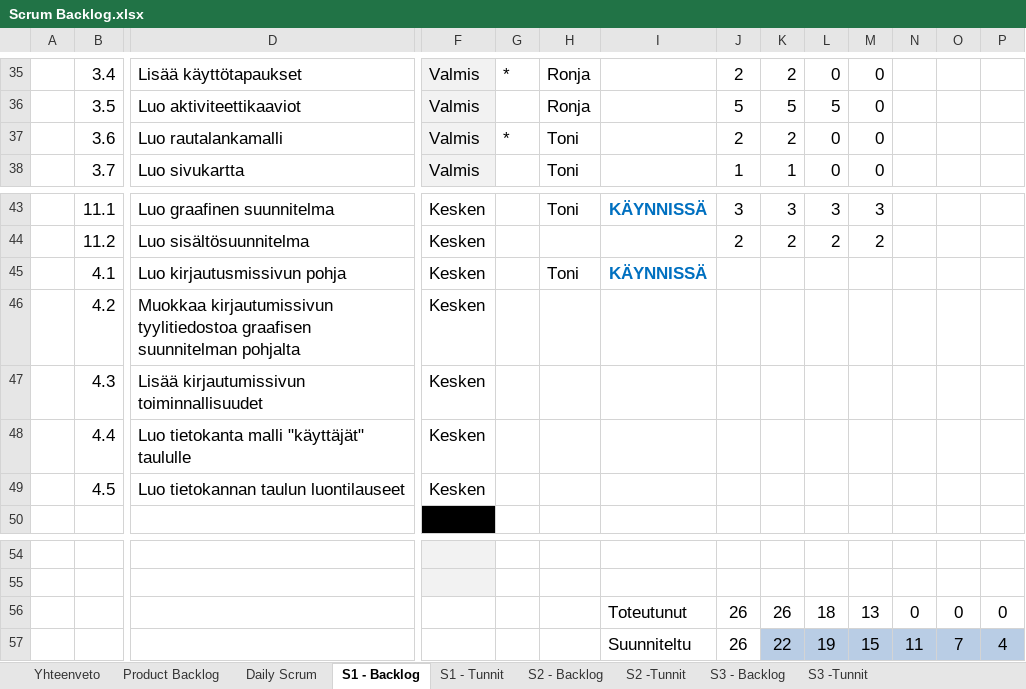
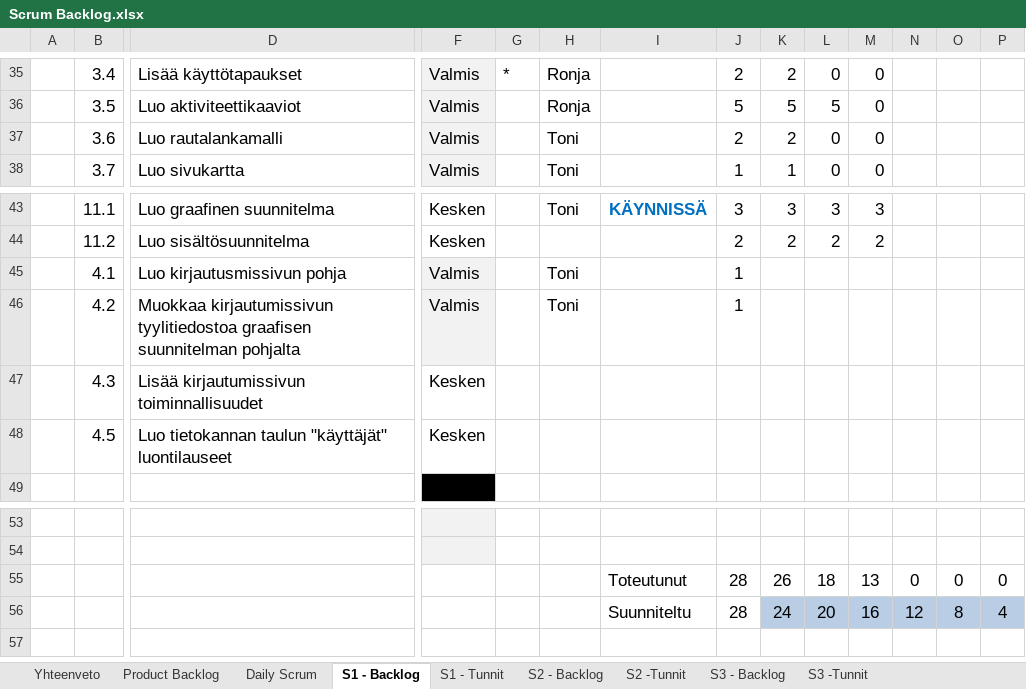
Before and after one commit to SmolBananya/muistutussovellus, an Excel workbook: Scrum Backlog.xlsx, sheet S1 - Backlog, drawn as a sheet; only a part is shown, gaps mark what is left out; values as stored, in another font and other column widths than the file's, no borders; conditional formats not drawn; 1 other sheet too large or unreadable and not compared; removed rows and columns are numbered as before the commit, all else as after; rows hold the shown columns only; the diff names each change by its address in the sheet, - before the commit and + after, or states it on an @@ line.

```diff
--- a/Scrum Backlog.xlsx (sheet S1 - Backlog)
+++ b/Scrum Backlog.xlsx (sheet S1 - Backlog)
-G37: *
+G37: (empty)
-F45: Kesken
+F45: Valmis
-F45 fill: none
+F45 fill: #F2F2F2
-I45: KÄYNNISSÄ
+I45: (empty)
-J45: (empty)
+J45: 1
-row 46:  | 4.2 | Muokkaa kirjautumissivun tyylitiedostoa graafisen suunnitelman pohjalta | Kesken
+row 46:  | 4.2 | Muokkaa kirjautumissivun tyylitiedostoa graafisen suunnitelman pohjalta | Valmis |  | Toni |  | 1
-row 48:  | 4.4 | Luo tietokanta malli "käyttäjät" taululle | Kesken
-D48: Luo tietokannan taulun luontilauseet
+D48: Luo tietokannan taulun "käyttäjät" luontilauseet
-J55: 26
+J55: 28
-row 57:  |  |  |  |  |  | Suunniteltu | 26 | 22 | 19 | 15 | 11 | 7 | 4
+row 56:  |  |  |  |  |  | Suunniteltu | 28 | 24 | 20 | 16 | 12 | 8 | 4
```
Also changed, not shown: sheet Product Backlog, sheet Daily Scrum, sheet S1 - Tunnit, sheet Yhteenveto, formulas that keep their value, charts or pictures, Tietokannanmallintaminen.xlsx, 3 other files.
